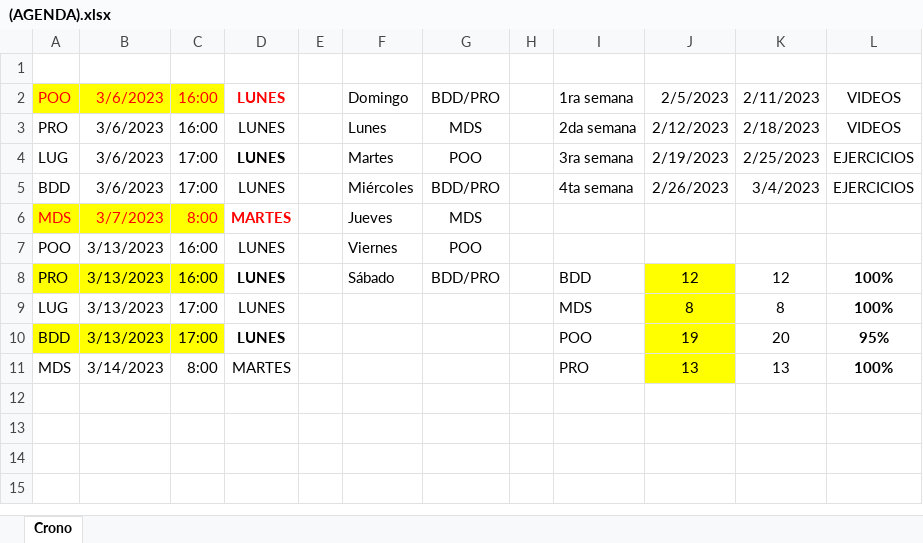
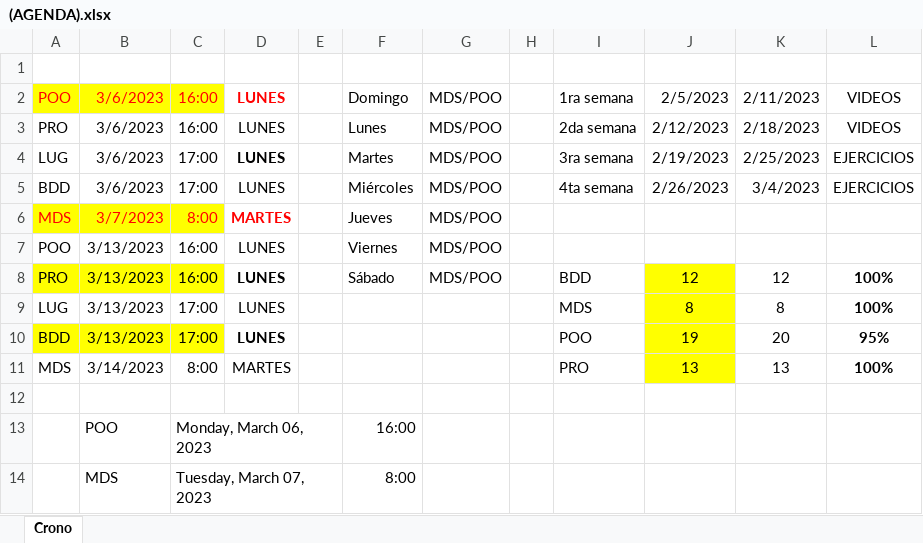
Before and after one commit to zherar7ordoya/AP5, an Excel workbook: (EndGame)/(AGENDA).xlsx, sheet Crono, drawn as a sheet; values as stored, in another font and other column widths than the file's, no borders; conditional formats not drawn; the diff names each change by its address in the sheet, - before the commit and + after, or states it on an @@ line.

```diff
--- a/(EndGame)/(AGENDA).xlsx (sheet Crono)
+++ b/(EndGame)/(AGENDA).xlsx (sheet Crono)
-G2: BDD/PRO
+G2: MDS/POO
-G3: MDS
+G3: MDS/POO
-G4: POO
+G4: MDS/POO
-G5: BDD/PRO
+G5: MDS/POO
-G6: MDS
+G6: MDS/POO
-G7: POO
+G7: MDS/POO
-G8: BDD/PRO
+G8: MDS/POO
+row 12: (empty)
+row 13:  | POO | Monday, March 06, 2023 |  |  | 16:00
+row 14:  | MDS | Tuesday, March 07, 2023 |  |  | 8:00
```
Also changed, not shown: Xtras/MSExcel/Analizador(v2023-01-25).xlsm, 3 other files.
